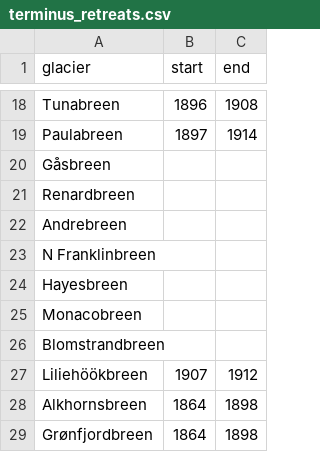
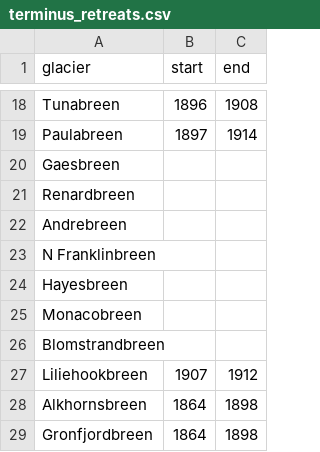
Before and after one commit to erikmannerfelt/Svalbard_LIA, a CSV file: input/terminus_retreats.csv, drawn as a sheet; only a part is shown, gaps mark what is left out; the diff names each change by its address in the sheet, - before the commit and + after, or states it on an @@ line.

```diff
--- a/input/terminus_retreats.csv
+++ b/input/terminus_retreats.csv
-A20 (glacier): Gåsbreen
+A20 (glacier): Gaesbreen
-A27 (glacier): Liliehöökbreen
+A27 (glacier): Liliehookbreen
-A29 (glacier): Grønfjordbreen
+A29 (glacier): Gronfjordbreen
```
Also changed, not shown: 2 other files.
